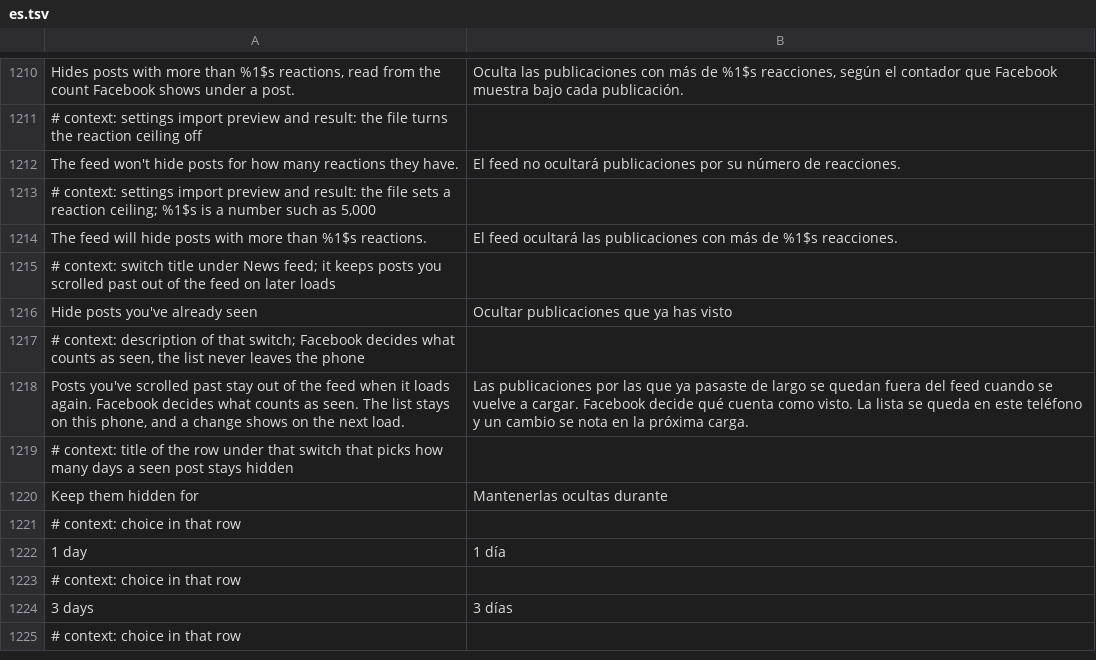
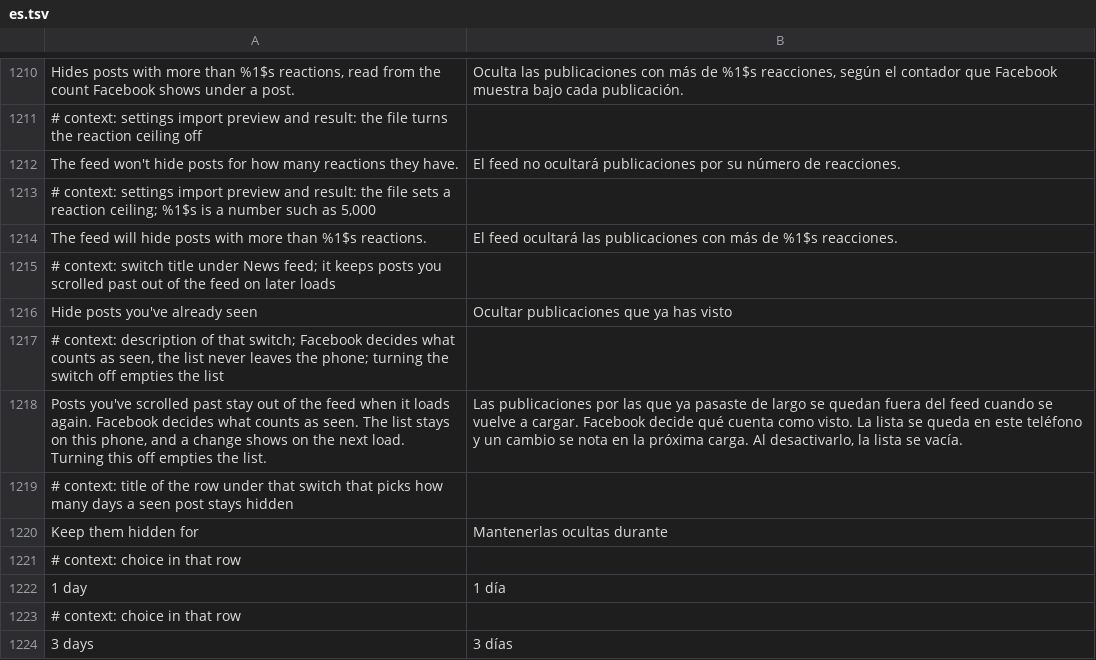
Before and after one commit to SA-SUJON/HushFacebook, a TSV file: extensions/shared/library/src/main/l10n/es.tsv, drawn as a sheet; only a part is shown, gaps mark what is left out; the shorter side is filled out with more unchanged rows.

```diff
--- a/extensions/shared/library/src/main/l10n/es.tsv
+++ b/extensions/shared/library/src/main/l10n/es.tsv
@@ -1216,4 +1216,4 @@ The feed will hide posts with more than %1$s reactions.	El feed ocultará las pu
 Hide posts you've already seen	Ocultar publicaciones que ya has visto
-# context: description of that switch; Facebook decides what counts as seen, the list never leaves the phone
-Posts you've scrolled past stay out of the feed when it loads again. Facebook decides what counts as seen. The list stays on this phone, and a change shows on the next load.	Las publicaciones por las que ya pasaste de largo se quedan fuera del feed cuando se vuelve a cargar. Facebook decide qué cuenta como visto. La lista se queda en este teléfono y un cambio se nota en la próxima carga.
+# context: description of that switch; Facebook decides what counts as seen, the list never leaves the phone; turning the switch off empties the list
+Posts you've scrolled past stay out of the feed when it loads again. Facebook decides what counts as seen. The list stays on this phone, and a change shows on the next load. Turning this off empties the list.	Las publicaciones por las que ya pasaste de largo se quedan fuera del feed cuando se vuelve a cargar. Facebook decide qué cuenta como visto. La lista se queda en este teléfono y un cambio se nota en la próxima carga. Al desactivarlo, la lista se vacía.
 # context: title of the row under that switch that picks how many days a seen post stays hidden
```
Also changed, not shown: extensions/shared/library/src/main/l10n/de.tsv, extensions/shared/library/src/main/l10n/in.tsv, 9 other files.
